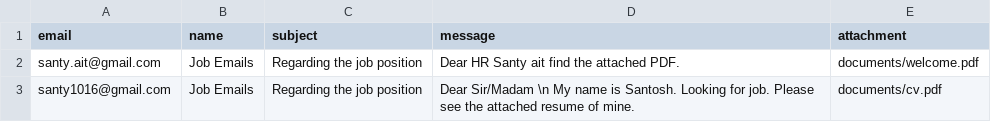
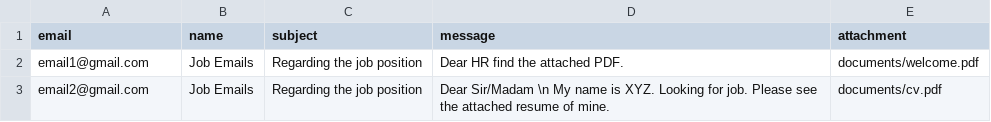
Before and after one commit to santoshr1016/email_sender, a CSV file: emails.csv, drawn as a sheet.

Commit message:
initial commit

```diff
--- a/emails.csv
+++ b/emails.csv
@@ -1,3 +1,3 @@
 email,name,subject,message,attachment
-santy.ait@gmail.com,Job Emails,Regarding the job position,Dear HR Santy ait find the attached PDF.,documents/welcome.pdf
-santy1016@gmail.com,Job Emails,Regarding the job position,Dear Sir/Madam \n My name is Santosh. Looking for job. Please see the attached resume of mine.,documents/cv.pdf
+email1@gmail.com,Job Emails,Regarding the job position,Dear HR  find the attached PDF.,documents/welcome.pdf
+email2@gmail.com,Job Emails,Regarding the job position,Dear Sir/Madam \n My name is XYZ. Looking for job. Please see the attached resume of mine.,documents/cv.pdf
```
